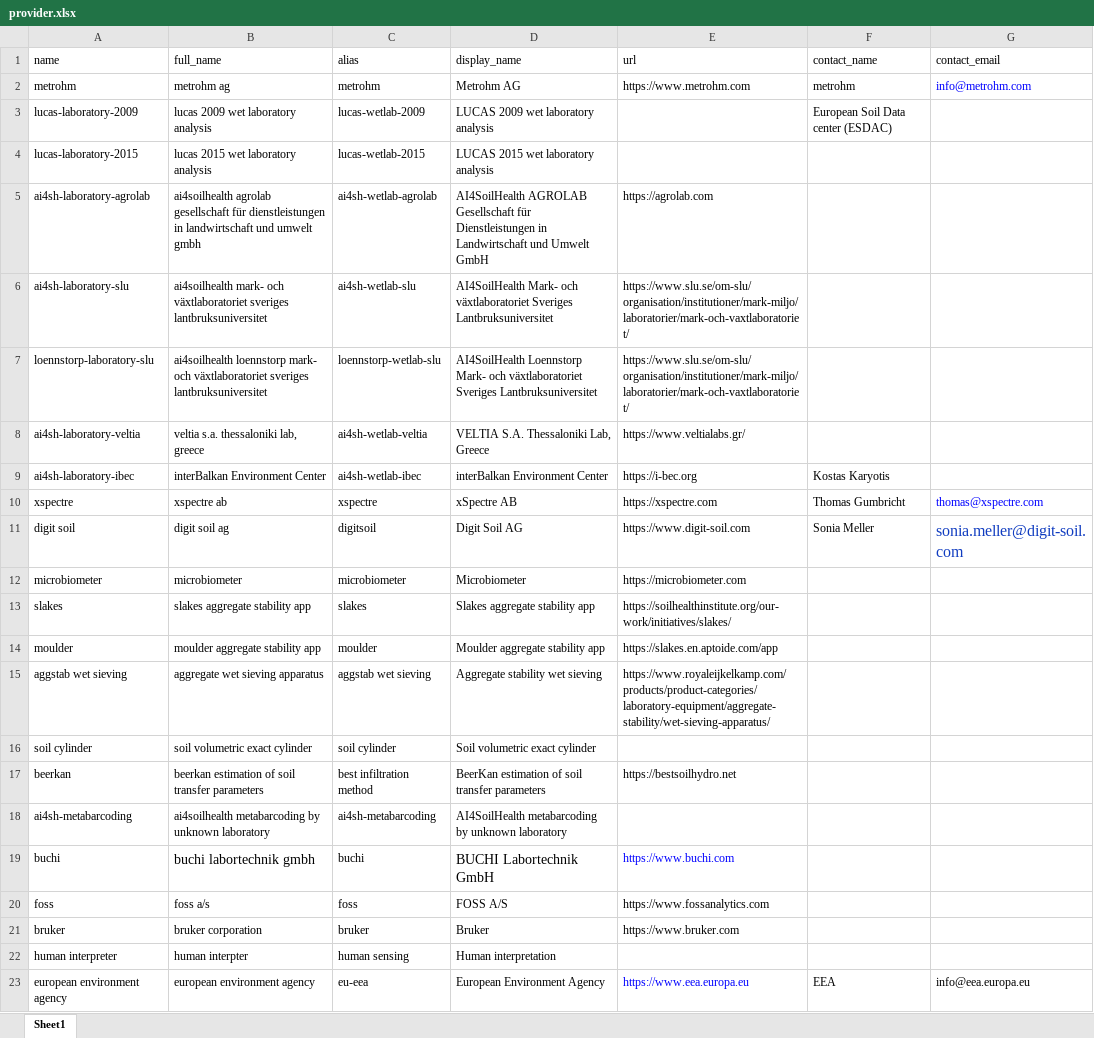
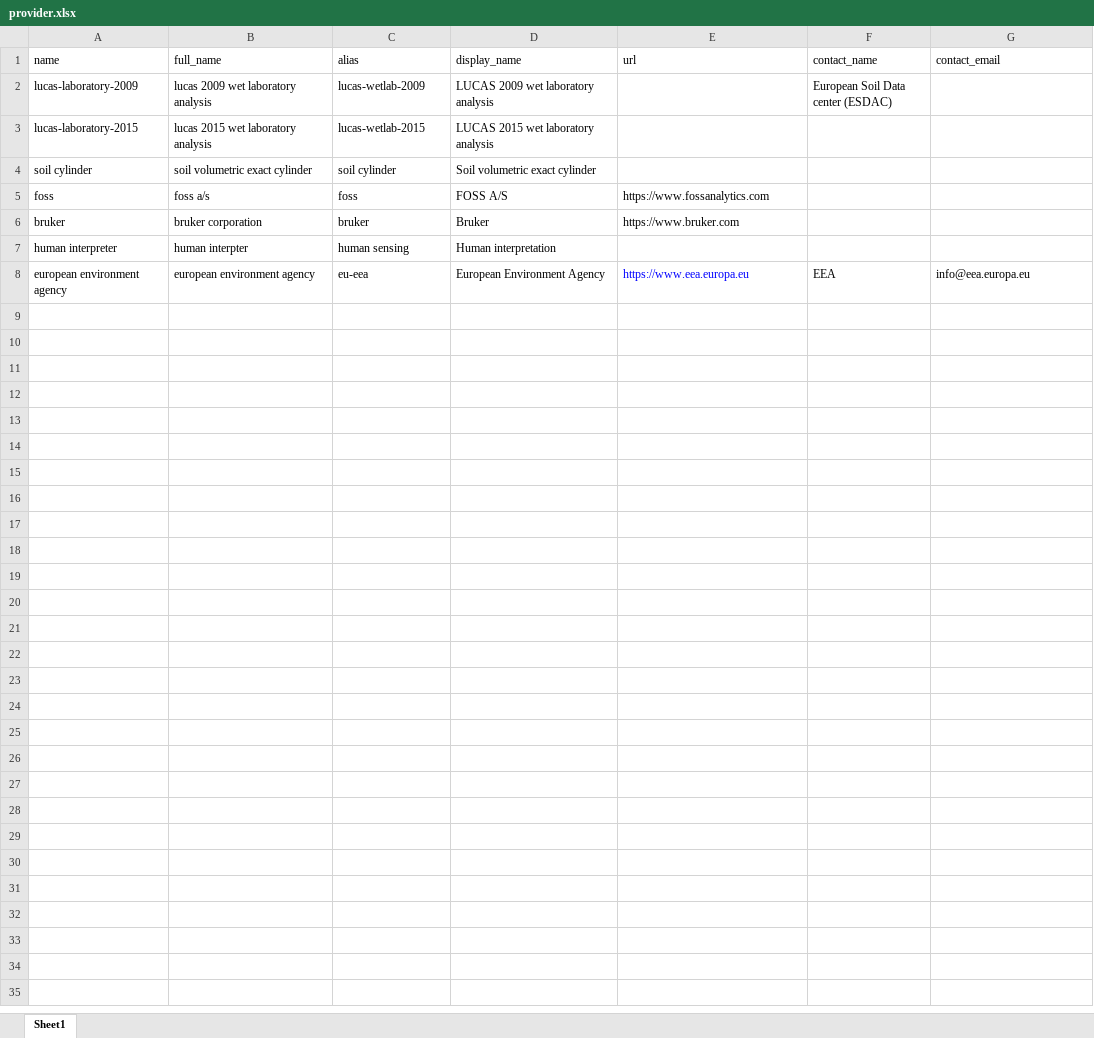
Before and after one commit to xspatula/xspatula_lucas, an Excel workbook: lucas/import_data/utility/observation/excel/provider.xlsx, sheet Sheet1, drawn as a sheet; values as stored, in another font and other column widths than the file's, no borders; the diff names each change by its address in the sheet, - before the commit and + after, or states it on an @@ line.

```diff
--- a/lucas/import_data/utility/observation/excel/provider.xlsx (sheet Sheet1)
+++ b/lucas/import_data/utility/observation/excel/provider.xlsx (sheet Sheet1)
-row 2: metrohm | metrohm ag | metrohm | Metrohm AG | https://www.metrohm.com | metrohm | info@metrohm.com
-row 5: ai4sh-laboratory-agrolab | ai4soilhealth agrolab gesellschaft für dienstleistungen in landwirtschaft und umwelt gmbh | ai4sh-wetlab-agrolab | AI4SoilHealth AGROLAB Gesellschaft für Dienstleistungen in Landwirtschaft und Umwelt GmbH | https://agrolab.com
-row 6: ai4sh-laboratory-slu | ai4soilhealth mark- och växtlaboratoriet sveriges lantbruksuniversitet | ai4sh-wetlab-slu | AI4SoilHealth Mark- och växtlaboratoriet Sveriges Lantbruksuniversitet | https://www.slu.se/om-slu/organisation/institutioner/mark-miljo/laboratorier/mark-och-vaxtlaboratoriet/
-row 7: loennstorp-laboratory-slu | ai4soilhealth loennstorp mark- och växtlaboratoriet sveriges lantbruksuniversitet | loennstorp-wetlab-slu | AI4SoilHealth Loennstorp Mark- och växtlaboratoriet Sveriges Lantbruksuniversitet | https://www.slu.se/om-slu/organisation/institutioner/mark-miljo/laboratorier/mark-och-vaxtlaboratoriet/
-row 8: ai4sh-laboratory-veltia | veltia s.a. thessaloniki lab, greece | ai4sh-wetlab-veltia | VELTIA S.A. Thessaloniki Lab, Greece | https://www.veltialabs.gr/
-row 9: ai4sh-laboratory-ibec | interBalkan Environment Center | ai4sh-wetlab-ibec | interBalkan Environment Center | https://i-bec.org | Kostas Karyotis
-row 10: xspectre | xspectre ab | xspectre | xSpectre AB | https://xspectre.com | Thomas Gumbricht | thomas@xspectre.com
-row 11: digit soil | digit soil ag | digitsoil | Digit Soil AG | https://www.digit-soil.com | Sonia Meller | sonia.meller@digit-soil.com
-row 12: microbiometer | microbiometer | microbiometer | Microbiometer | https://microbiometer.com
-row 13: slakes | slakes aggregate stability app | slakes | Slakes aggregate stability app | https://soilhealthinstitute.org/our-work/initiatives/slakes/
-row 14: moulder | moulder aggregate stability app | moulder | Moulder aggregate stability app | https://slakes.en.aptoide.com/app
-row 15: aggstab wet sieving | aggregate wet sieving apparatus | aggstab wet sieving | Aggregate stability wet sieving | https://www.royaleijkelkamp.com/products/product-categories/laboratory-equipment/aggregate-stability/wet-sieving-apparatus/
-row 17: beerkan | beerkan estimation of soil transfer parameters | best infiltration method | BeerKan estimation of soil transfer parameters | https://bestsoilhydro.net
-row 18: ai4sh-metabarcoding | ai4soilhealth metabarcoding by unknown laboratory | ai4sh-metabarcoding | AI4SoilHealth metabarcoding by unknown laboratory
-row 19: buchi | buchi labortechnik gmbh | buchi | BUCHI Labortechnik GmbH | https://www.buchi.com
```
Also changed, not shown: lucas/import_data/utility/observation/excel/apparatus.xlsx, lucas/import_data/utility/observation/excel/indicator.xlsx, 23 other files.
